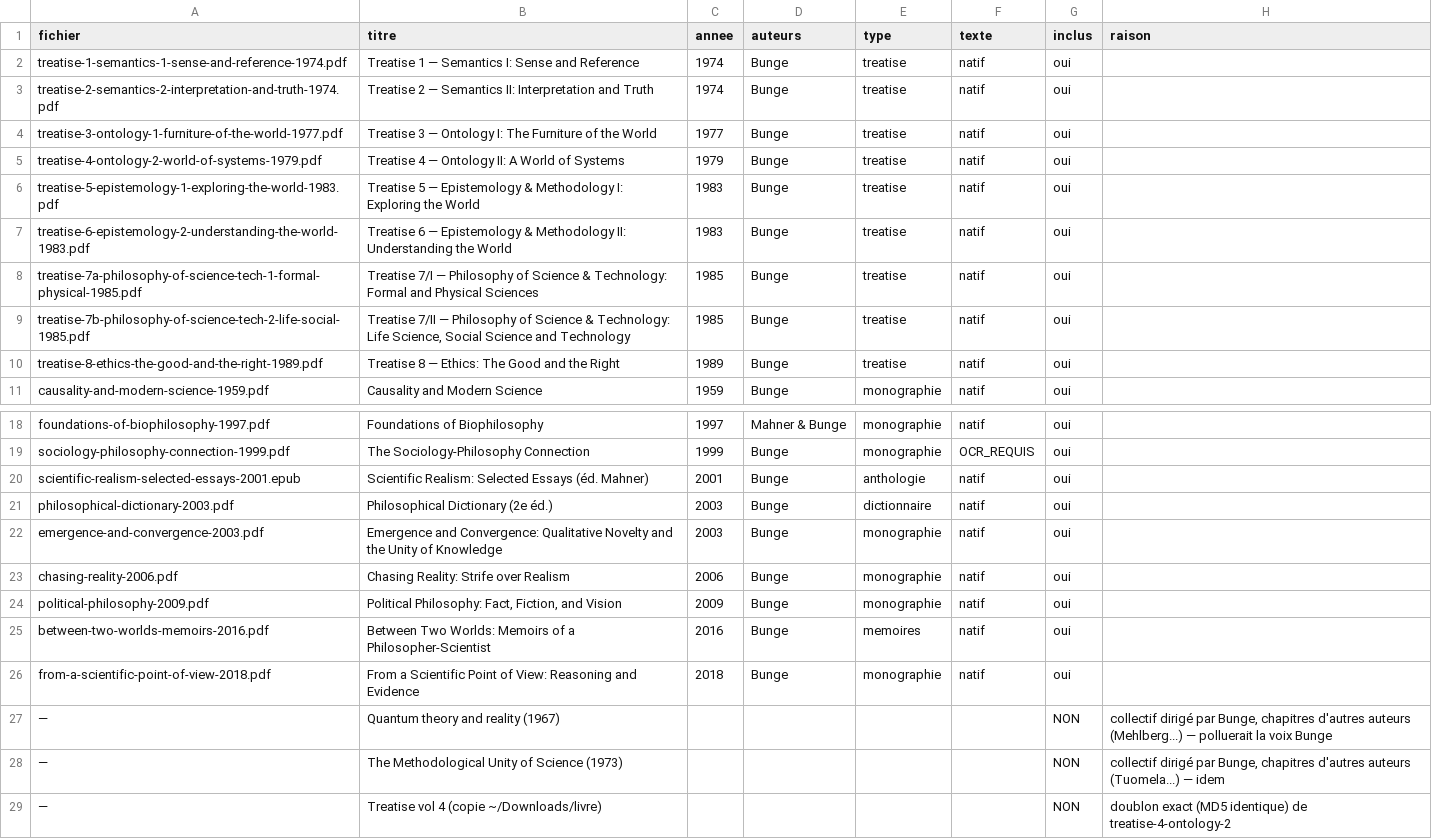
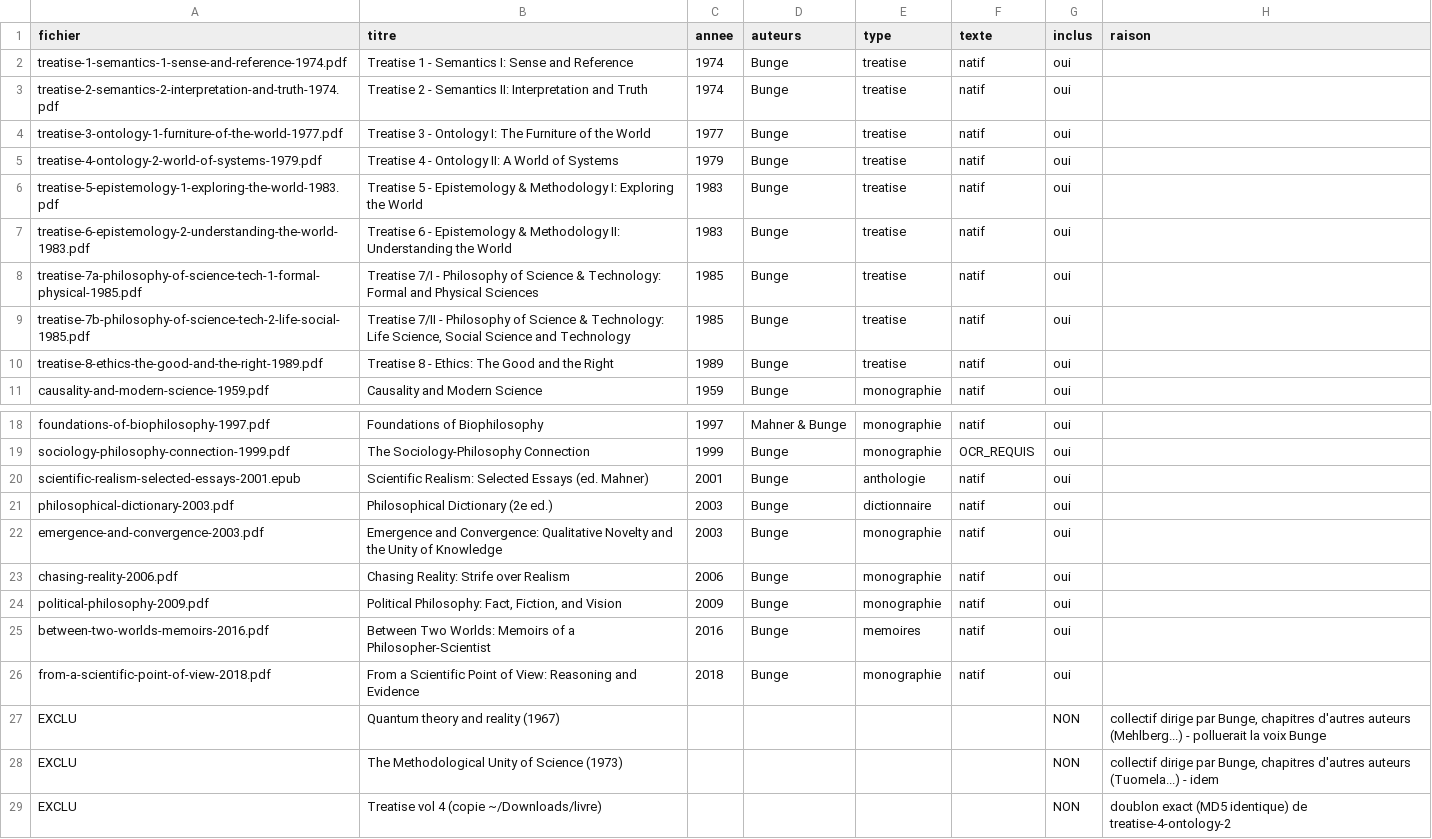
Before and after one commit to alexisgirard-it/bungerag, a CSV file: manifest.csv, drawn as a sheet; only a part is shown, gaps mark what is left out.

```diff
--- a/manifest.csv
+++ b/manifest.csv
@@ -1,11 +1,11 @@
 fichier,titre,annee,auteurs,type,texte,inclus,raison
-treatise-1-semantics-1-sense-and-reference-1974.pdf,Treatise 1 — Semantics I: Sense and Reference,1974,Bunge,treatise,natif,oui,
-treatise-2-semantics-2-interpretation-and-truth-1974.pdf,Treatise 2 — Semantics II: Interpretation and Truth,1974,Bunge,treatise,natif,oui,
-treatise-3-ontology-1-furniture-of-the-world-1977.pdf,Treatise 3 — Ontology I: The Furniture of the World,1977,Bunge,treatise,natif,oui,
-treatise-4-ontology-2-world-of-systems-1979.pdf,Treatise 4 — Ontology II: A World of Systems,1979,Bunge,treatise,natif,oui,
-treatise-5-epistemology-1-exploring-the-world-1983.pdf,Treatise 5 — Epistemology & Methodology I: Exploring the World,1983,Bunge,treatise,natif,oui,
-treatise-6-epistemology-2-understanding-the-world-1983.pdf,Treatise 6 — Epistemology & Methodology II: Understanding the World,1983,Bunge,treatise,natif,oui,
-treatise-7a-philosophy-of-science-tech-1-formal-physical-1985.pdf,Treatise 7/I — Philosophy of Science & Technology: Formal and Physical Sciences,1985,Bunge,treatise,natif,oui,
-treatise-7b-philosophy-of-science-tech-2-life-social-1985.pdf,"Treatise 7/II — Philosophy of Science & Technology: Life Science, Social Science and Technology",1985,Bunge,treatise,natif,oui,
-treatise-8-ethics-the-good-and-the-right-1989.pdf,Treatise 8 — Ethics: The Good and the Right,1989,Bunge,treatise,natif,oui,
+treatise-1-semantics-1-sense-and-reference-1974.pdf,Treatise 1 - Semantics I: Sense and Reference,1974,Bunge,treatise,natif,oui,
+treatise-2-semantics-2-interpretation-and-truth-1974.pdf,Treatise 2 - Semantics II: Interpretation and Truth,1974,Bunge,treatise,natif,oui,
+treatise-3-ontology-1-furniture-of-the-world-1977.pdf,Treatise 3 - Ontology I: The Furniture of the World,1977,Bunge,treatise,natif,oui,
+treatise-4-ontology-2-world-of-systems-1979.pdf,Treatise 4 - Ontology II: A World of Systems,1979,Bunge,treatise,natif,oui,
+treatise-5-epistemology-1-exploring-the-world-1983.pdf,Treatise 5 - Epistemology & Methodology I: Exploring the World,1983,Bunge,treatise,natif,oui,
+treatise-6-epistemology-2-understanding-the-world-1983.pdf,Treatise 6 - Epistemology & Methodology II: Understanding the World,1983,Bunge,treatise,natif,oui,
+treatise-7a-philosophy-of-science-tech-1-formal-physical-1985.pdf,Treatise 7/I - Philosophy of Science & Technology: Formal and Physical Sciences,1985,Bunge,treatise,natif,oui,
+treatise-7b-philosophy-of-science-tech-2-life-social-1985.pdf,"Treatise 7/II - Philosophy of Science & Technology: Life Science, Social Science and Technology",1985,Bunge,treatise,natif,oui,
+treatise-8-ethics-the-good-and-the-right-1989.pdf,Treatise 8 - Ethics: The Good and the Right,1989,Bunge,treatise,natif,oui,
 causality-and-modern-science-1959.pdf,Causality and Modern Science,1959,Bunge,monographie,natif,oui,
@@ -19,4 +19,4 @@ foundations-of-biophilosophy-1997.pdf,Foundations of Biophilosophy,1997,Mahner &
 sociology-philosophy-connection-1999.pdf,The Sociology-Philosophy Connection,1999,Bunge,monographie,OCR_REQUIS,oui,
-scientific-realism-selected-essays-2001.epub,Scientific Realism: Selected Essays (éd. Mahner),2001,Bunge,anthologie,natif,oui,
-philosophical-dictionary-2003.pdf,Philosophical Dictionary (2e éd.),2003,Bunge,dictionnaire,natif,oui,
+scientific-realism-selected-essays-2001.epub,Scientific Realism: Selected Essays (ed. Mahner),2001,Bunge,anthologie,natif,oui,
+philosophical-dictionary-2003.pdf,Philosophical Dictionary (2e ed.),2003,Bunge,dictionnaire,natif,oui,
 emergence-and-convergence-2003.pdf,Emergence and Convergence: Qualitative Novelty and the Unity of Knowledge,2003,Bunge,monographie,natif,oui,
@@ -26,4 +26,4 @@ between-two-worlds-memoirs-2016.pdf,Between Two Worlds: Memoirs of a Philosopher
 from-a-scientific-point-of-view-2018.pdf,From a Scientific Point of View: Reasoning and Evidence,2018,Bunge,monographie,natif,oui,
-—,Quantum theory and reality (1967),,,,,NON,"collectif dirigé par Bunge, chapitres d'autres auteurs (Mehlberg...) — polluerait la voix Bunge"
-—,The Methodological Unity of Science (1973),,,,,NON,"collectif dirigé par Bunge, chapitres d'autres auteurs (Tuomela...) — idem"
-—,Treatise vol 4 (copie ~/Downloads/livre),,,,,NON,doublon exact (MD5 identique) de treatise-4-ontology-2
+EXCLU,Quantum theory and reality (1967),,,,,NON,"collectif dirige par Bunge, chapitres d'autres auteurs (Mehlberg...) - polluerait la voix Bunge"
+EXCLU,The Methodological Unity of Science (1973),,,,,NON,"collectif dirige par Bunge, chapitres d'autres auteurs (Tuomela...) - idem"
+EXCLU,Treatise vol 4 (copie ~/Downloads/livre),,,,,NON,doublon exact (MD5 identique) de treatise-4-ontology-2
```
